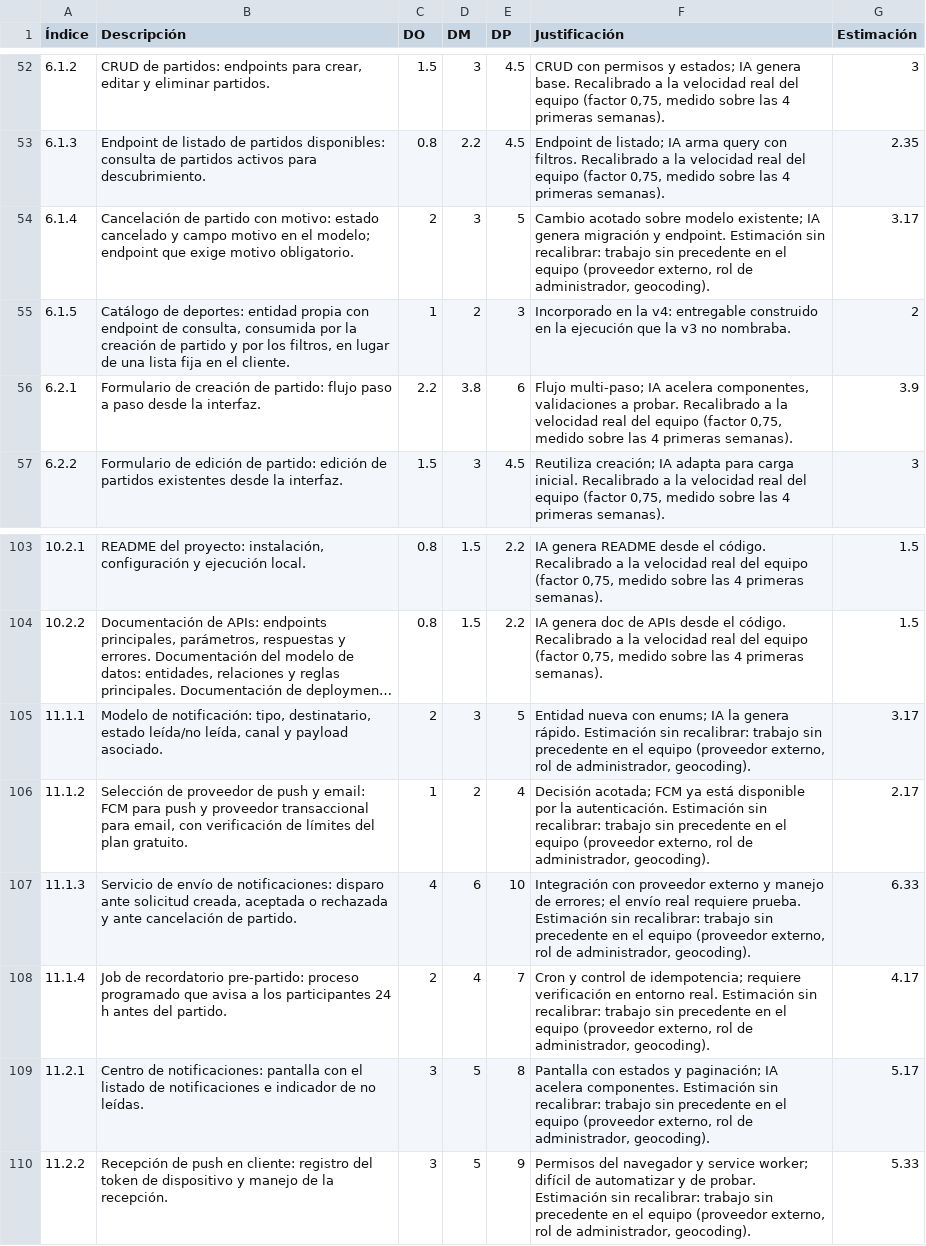
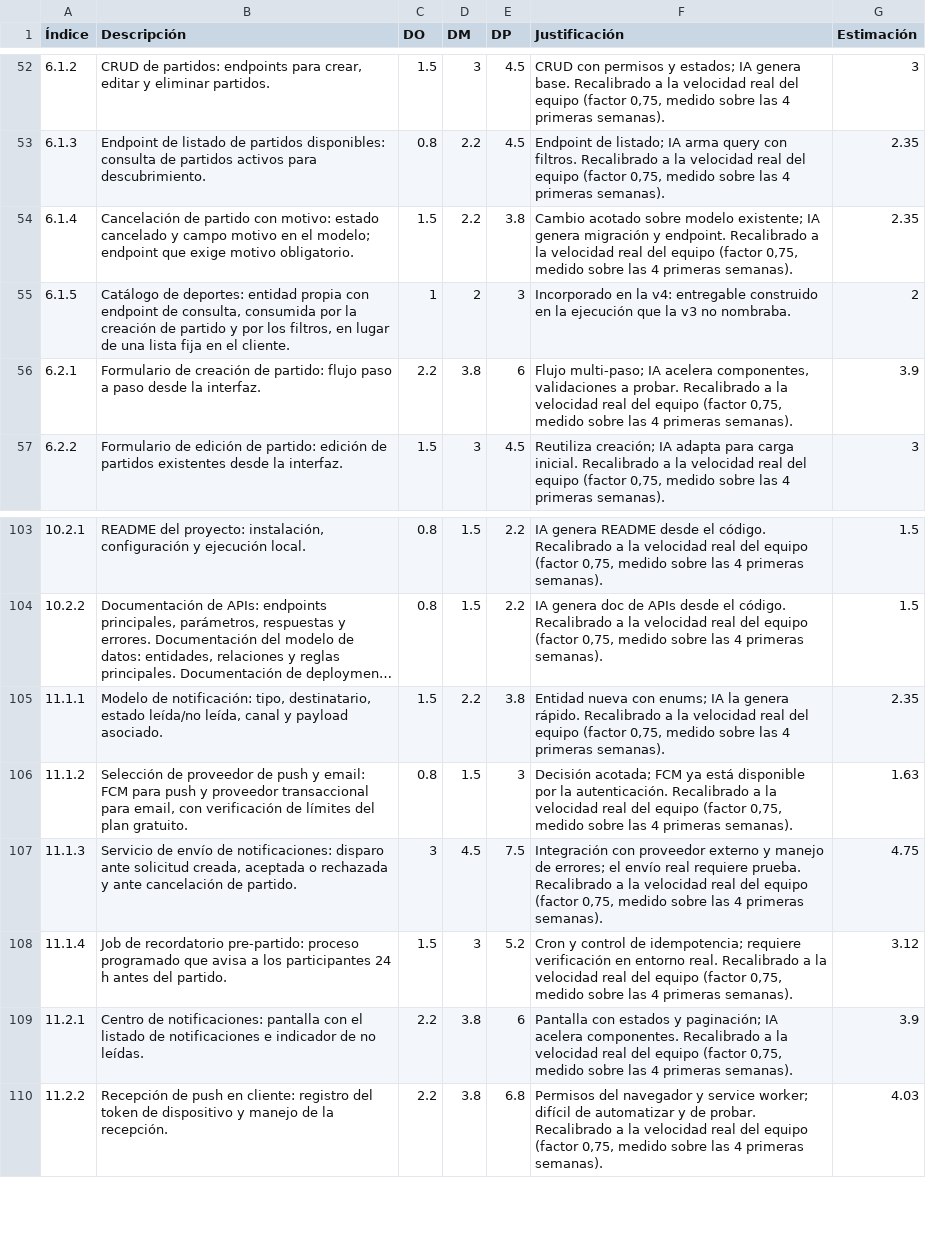
Before and after one commit to SportmatchOrg/sportmatch-linktree, a CSV file: docs/planning/estimaciones-wbs.csv, drawn as a sheet; only a part is shown, gaps mark what is left out; long unchanged cells end in …; the diff covers the shown part only; the diff names each change by its address in the sheet, - before the commit and + after, or states it on an @@ line.

```diff
--- a/docs/planning/estimaciones-wbs.csv
+++ b/docs/planning/estimaciones-wbs.csv
-C54 (DO): 2
+C54 (DO): 1.5
-D54 (DM): 3
+D54 (DM): 2.2
-E54 (DP): 5
+E54 (DP): 3.8
-F54 (Justificación): …y endpoint. Estimación sin recalibrar: trabajo sin precedente en el equipo (proveedor externo, rol de administrador, geocoding).
+F54 (Justificación): …y endpoint. Recalibrado a la velocidad real del equipo (factor 0,75, medido sobre las 4 primeras semanas).
-G54 (Estimación): 3.17
+G54 (Estimación): 2.35
-C105 (DO): 2
+C105 (DO): 1.5
-D105 (DM): 3
+D105 (DM): 2.2
-E105 (DP): 5
+E105 (DP): 3.8
-F105 (Justificación): …genera rápido. Estimación sin recalibrar: trabajo sin precedente en el equipo (proveedor externo, rol de administrador, geocoding).
+F105 (Justificación): …genera rápido. Recalibrado a la velocidad real del equipo (factor 0,75, medido sobre las 4 primeras semanas).
-G105 (Estimación): 3.17
+G105 (Estimación): 2.35
-C106 (DO): 1
+C106 (DO): 0.8
-D106 (DM): 2
+D106 (DM): 1.5
-E106 (DP): 4
+E106 (DP): 3
-F106 (Justificación): …la autenticación. Estimación sin recalibrar: trabajo sin precedente en el equipo (proveedor externo, rol de administrador, geocoding).
+F106 (Justificación): …la autenticación. Recalibrado a la velocidad real del equipo (factor 0,75, medido sobre las 4 primeras semanas).
-G106 (Estimación): 2.17
+G106 (Estimación): 1.63
-C107 (DO): 4
+C107 (DO): 3
-D107 (DM): 6
+D107 (DM): 4.5
-E107 (DP): 10
+E107 (DP): 7.5
-F107 (Justificación): …requiere prueba. Estimación sin recalibrar: trabajo sin precedente en el equipo (proveedor externo, rol de administrador, geocoding).
+F107 (Justificación): …requiere prueba. Recalibrado a la velocidad real del equipo (factor 0,75, medido sobre las 4 primeras semanas).
-G107 (Estimación): 6.33
+G107 (Estimación): 4.75
-C108 (DO): 2
+C108 (DO): 1.5
-D108 (DM): 4
+D108 (DM): 3
-E108 (DP): 7
+E108 (DP): 5.2
-F108 (Justificación): …entorno real. Estimación sin recalibrar: trabajo sin precedente en el equipo (proveedor externo, rol de administrador, geocoding).
+F108 (Justificación): …entorno real. Recalibrado a la velocidad real del equipo (factor 0,75, medido sobre las 4 primeras semanas).
-G108 (Estimación): 4.17
+G108 (Estimación): 3.12
-C109:C110 (DO): 3
+C109:C110 (DO): 2.2
-D109:D110 (DM): 5
+D109:D110 (DM): 3.8
-E109 (DP): 8
+E109 (DP): 6
-F109 (Justificación): …acelera componentes. Estimación sin recalibrar: trabajo sin precedente en el equipo (proveedor externo, rol de administrador, geocoding).
+F109 (Justificación): …acelera componentes. Recalibrado a la velocidad real del equipo (factor 0,75, medido sobre las 4 primeras semanas).
-G109 (Estimación): 5.17
+G109 (Estimación): 3.9
-E110 (DP): 9
+E110 (DP): 6.8
-F110 (Justificación): …de probar. Estimación sin recalibrar: trabajo sin precedente en el equipo (proveedor externo, rol de administrador, geocoding).
+F110 (Justificación): …de probar. Recalibrado a la velocidad real del equipo (factor 0,75, medido sobre las 4 primeras semanas).
-G110 (Estimación): 5.33
+G110 (Estimación): 4.03
```
Also changed, not shown: 1 removed row and 64 edited cells elsewhere in this file, 9 other files.
